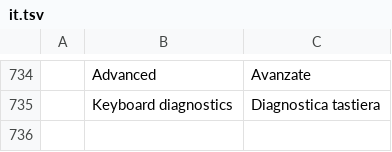
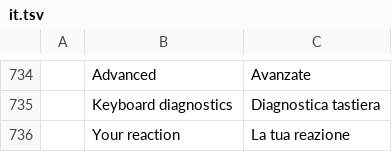
Before and after one commit to meska/gnobbi, a TSV file: crates/matrix-desktop/locales/it.tsv, drawn as a sheet; only a part is shown, gaps mark what is left out; the diff names each change by its address in the sheet, - before the commit and + after, or states it on an @@ line.

Commit message:
Reactions under messages: pills with count and who reacted, tap to toggle, quick bar marks all own reactions

```diff
--- a/crates/matrix-desktop/locales/it.tsv
+++ b/crates/matrix-desktop/locales/it.tsv
+row 736:  | Your reaction | La tua reazione
```
Also changed, not shown: 24 other files.
